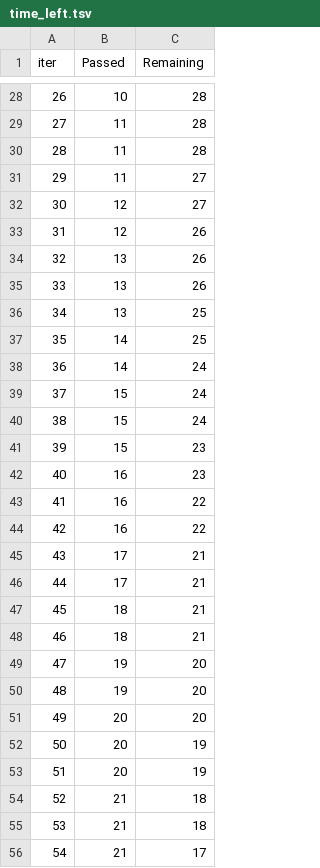
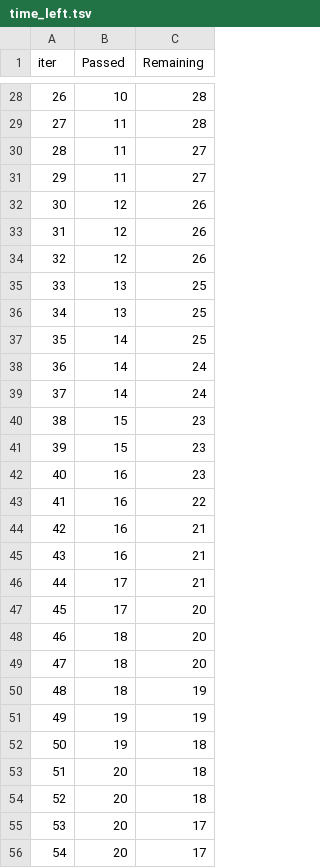
Before and after one commit to 11ashley111/mlproject15, a TSV file: catboost_info/time_left.tsv, drawn as a sheet; only a part is shown, gaps mark what is left out; the diff covers the shown part only.

```diff
--- a/catboost_info/time_left.tsv
+++ b/catboost_info/time_left.tsv
@@ -29,8 +29,8 @@ iter	Passed	Remaining
 27	11	28
-28	11	28
+28	11	27
 29	11	27
-30	12	27
+30	12	26
 31	12	26
-32	13	26
-33	13	26
+32	12	26
+33	13	25
 34	13	25
@@ -38,4 +38,4 @@ iter	Passed	Remaining
 36	14	24
-37	15	24
-38	15	24
+37	14	24
+38	15	23
 39	15	23
@@ -43,14 +43,14 @@ iter	Passed	Remaining
 41	16	22
-42	16	22
-43	17	21
+42	16	21
+43	16	21
 44	17	21
-45	18	21
-46	18	21
-47	19	20
-48	19	20
-49	20	20
-50	20	19
-51	20	19
-52	21	18
-53	21	18
-54	21	17
+45	17	20
+46	18	20
+47	18	20
+48	18	19
+49	19	19
+50	19	18
+51	20	18
+52	20	18
+53	20	17
+54	20	17
```
Also changed, not shown: 95 edited cells elsewhere in this file, 2 other files.
